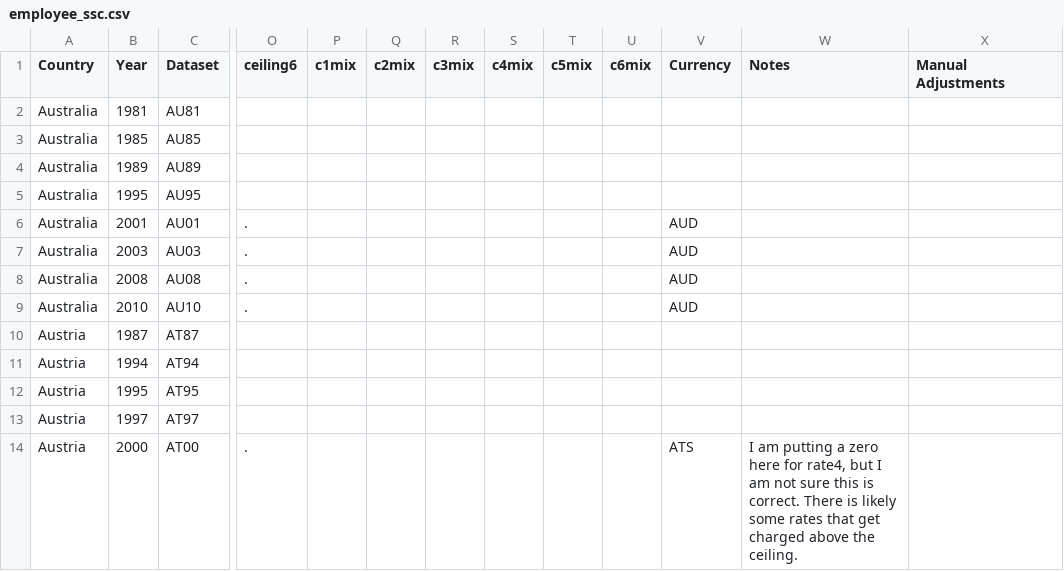
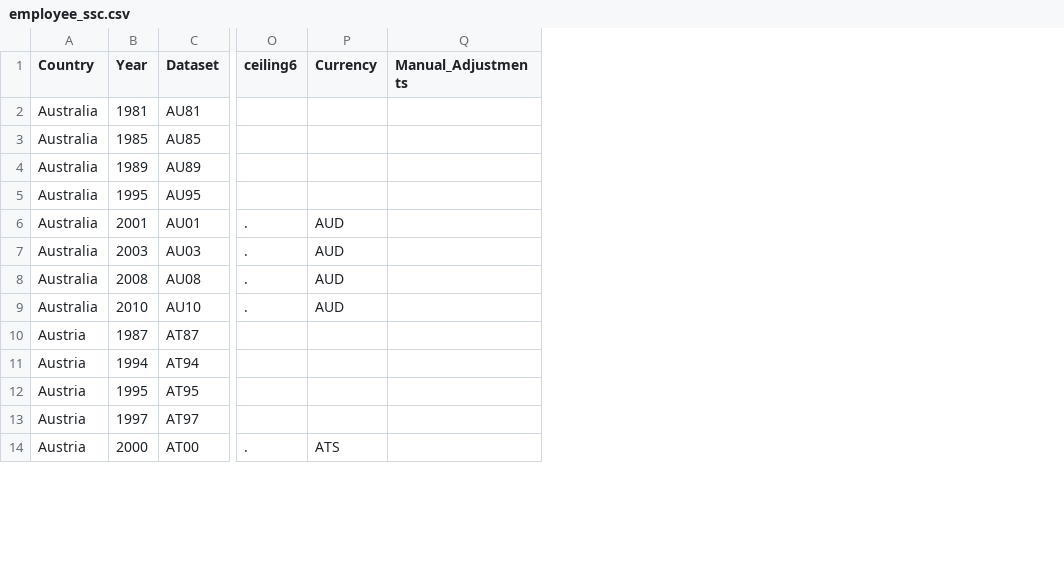
Before and after one commit to matthewolckers/lis-tax-transfer, a CSV file: Stata/csv/employee_ssc.csv, drawn as a sheet; only a part is shown, gaps mark what is left out; removed rows and columns are numbered as before the commit, all else as after; the diff names each change by its address in the sheet, - before the commit and + after, or states it on an @@ line.

Commit message:
Moved notes into own Markdown file
Some country-years have notes related to the data capturing of rates and ceilings. I moved these notes out of the csv file into a Markdown file.

```diff
--- a/Stata/csv/employee_ssc.csv
+++ b/Stata/csv/employee_ssc.csv
-column P (c1mix), empty
-column Q (c2mix), empty
-column R (c3mix), empty
-column S (c4mix), empty
-column T (c5mix), empty
-column U (c6mix), empty
-column W (Notes), row 14: I am putting a zero here for rate4, but I am not sure this is correct. There is likely some rates that get charged above the ceiling.
-Q1: Manual Adjustments
+Q1: Manual_Adjustments
```
Also changed, not shown: 3 other files.
